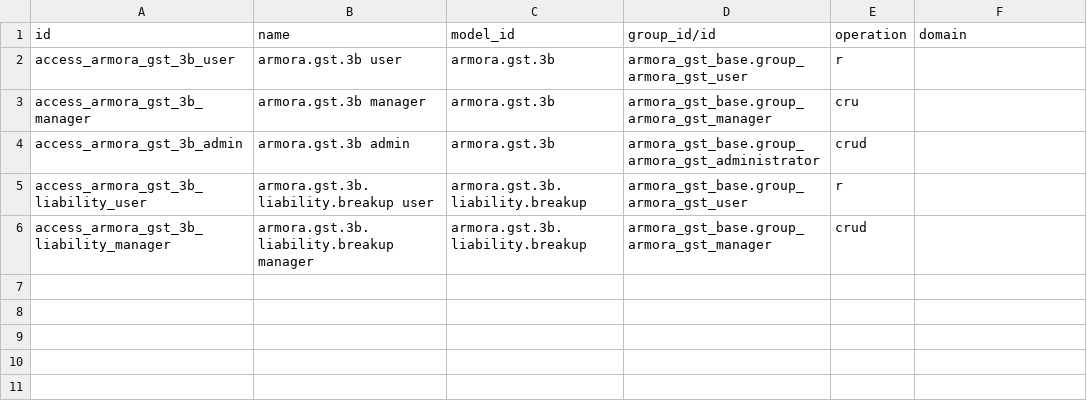
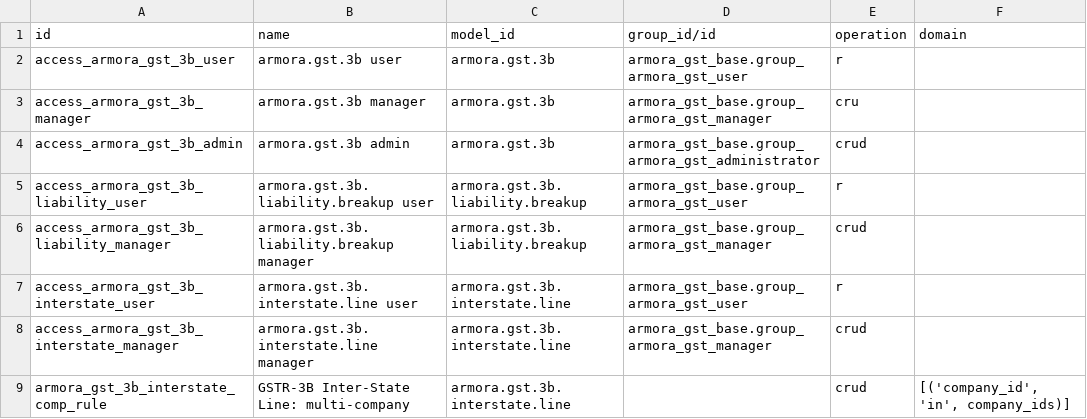
Before and after one commit to arun-narentk/armorait-odoo-20-addons, a CSV file: armora_gst_3b/security/ir.access.csv, drawn as a sheet.

Commit message:
Fill GSTR-3B from books

```diff
--- a/armora_gst_3b/security/ir.access.csv
+++ b/armora_gst_3b/security/ir.access.csv
@@ -6 +6,4 @@ access_armora_gst_3b_liability_user,armora.gst.3b.liability.breakup user,armora.
 access_armora_gst_3b_liability_manager,armora.gst.3b.liability.breakup manager,armora.gst.3b.liability.breakup,armora_gst_base.group_armora_gst_manager,crud,
+access_armora_gst_3b_interstate_user,armora.gst.3b.interstate.line user,armora.gst.3b.interstate.line,armora_gst_base.group_armora_gst_user,r,
+access_armora_gst_3b_interstate_manager,armora.gst.3b.interstate.line manager,armora.gst.3b.interstate.line,armora_gst_base.group_armora_gst_manager,crud,
+armora_gst_3b_interstate_comp_rule,GSTR-3B Inter-State Line: multi-company,armora.gst.3b.interstate.line,,crud,"[('company_id', 'in', company_ids)]"
```
Also changed, not shown: 9 other files.
